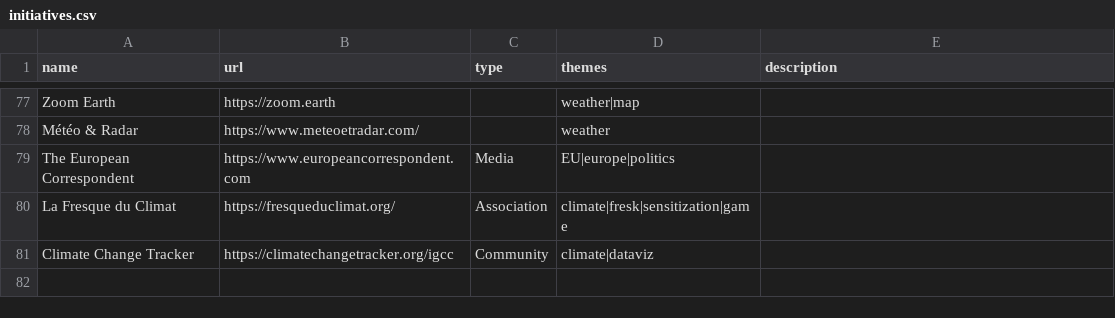
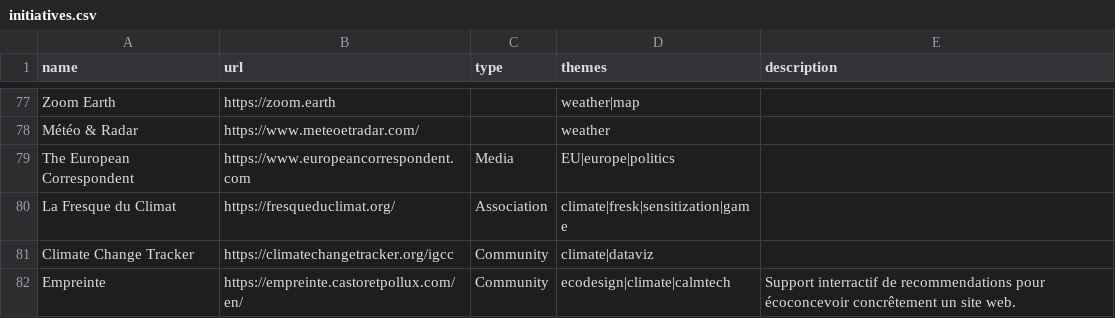
Before and after one commit to bpetit/blog, a CSV file: assets/initiatives.csv, drawn as a sheet; only a part is shown, gaps mark what is left out; the diff names each change by its address in the sheet, - before the commit and + after, or states it on an @@ line.

Commit message:
Update initiatives.csv

```diff
--- a/assets/initiatives.csv
+++ b/assets/initiatives.csv
+row 82: Empreinte | https://empreinte.castoretpollux.com/en/ | Community | ecodesign|climate|calmtech | Support interractif de recommendations pour écoconcevoir concrêtement un site web.
```
